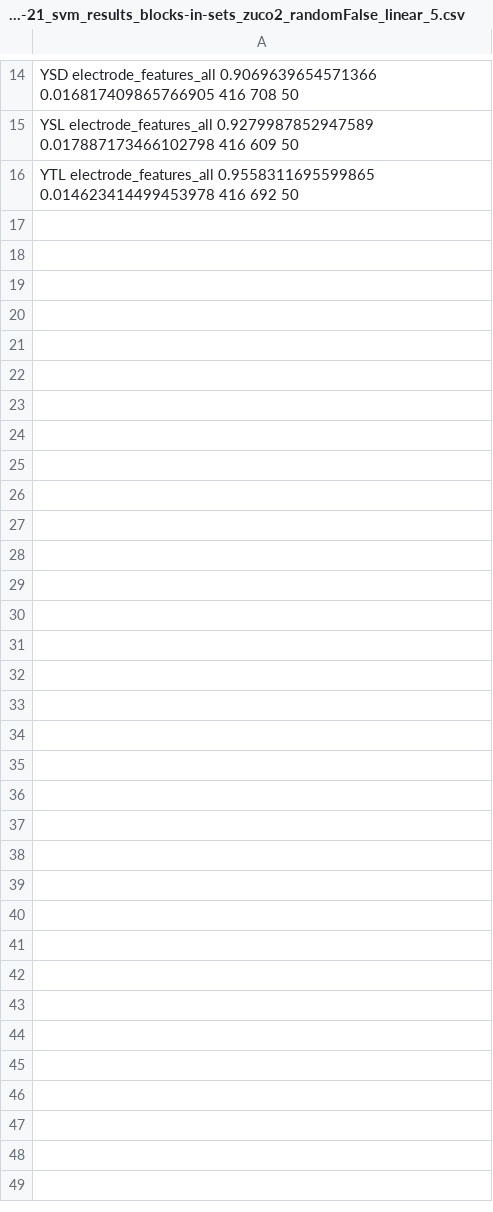
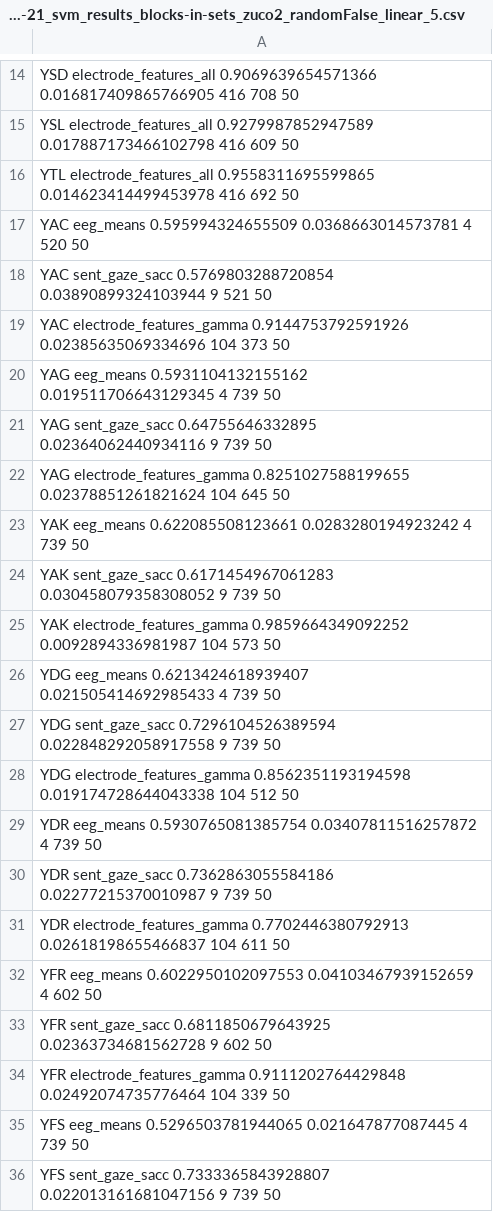
Before and after one commit to norahollenstein/reading-task-classification, a CSV file: sentence-level/results/2021-07-21_svm_results_blocks-in-sets_zuco2_randomFalse_linear_5.csv, drawn as a sheet; only a part is shown, gaps mark what is left out; the diff covers the shown part only.

```diff
--- a/sentence-level/results/2021-07-21_svm_results_blocks-in-sets_zuco2_randomFalse_linear_5.csv
+++ b/sentence-level/results/2021-07-21_svm_results_blocks-in-sets_zuco2_randomFalse_linear_5.csv
@@ -16 +16,21 @@ YSL electrode_features_all 0.9279987852947589 0.017887173466102798 416 609 50
 YTL electrode_features_all 0.9558311695599865 0.014623414499453978 416 692 50
+YAC eeg_means 0.595994324655509 0.0368663014573781 4 520 50
+YAC sent_gaze_sacc 0.5769803288720854 0.03890899324103944 9 521 50
+YAC electrode_features_gamma 0.9144753792591926 0.02385635069334696 104 373 50
+YAG eeg_means 0.5931104132155162 0.019511706643129345 4 739 50
+YAG sent_gaze_sacc 0.64755646332895 0.02364062440934116 9 739 50
+YAG electrode_features_gamma 0.8251027588199655 0.02378851261821624 104 645 50
+YAK eeg_means 0.622085508123661 0.0283280194923242 4 739 50
+YAK sent_gaze_sacc 0.6171454967061283 0.030458079358308052 9 739 50
+YAK electrode_features_gamma 0.9859664349092252 0.0092894336981987 104 573 50
+YDG eeg_means 0.6213424618939407 0.021505414692985433 4 739 50
+YDG sent_gaze_sacc 0.7296104526389594 0.022848292058917558 9 739 50
+YDG electrode_features_gamma 0.8562351193194598 0.019174728644043338 104 512 50
+YDR eeg_means 0.5930765081385754 0.03407811516257872 4 739 50
+YDR sent_gaze_sacc 0.7362863055584186 0.02277215370010987 9 739 50
+YDR electrode_features_gamma 0.7702446380792913 0.02618198655466837 104 611 50
+YFR eeg_means 0.6022950102097553 0.04103467939152659 4 602 50
+YFR sent_gaze_sacc 0.6811850679643925 0.02363734681562728 9 602 50
+YFR electrode_features_gamma 0.9111202764429848 0.02492074735776464 104 339 50
+YFS eeg_means 0.5296503781944065 0.021647877087445 4 739 50
+YFS sent_gaze_sacc 0.7333365843928807 0.022013161681047156 9 739 50
```
Also changed, not shown: 44 added rows elsewhere in this file, sentence-level/results/2021-07-21_svm_results_blocks-in-sets_zuco2_randomFalse_linear_1.csv, sentence-level/results/2021-07-21_svm_results_blocks-in-sets_zuco2_randomFalse_linear_2.csv, 7 other files.
